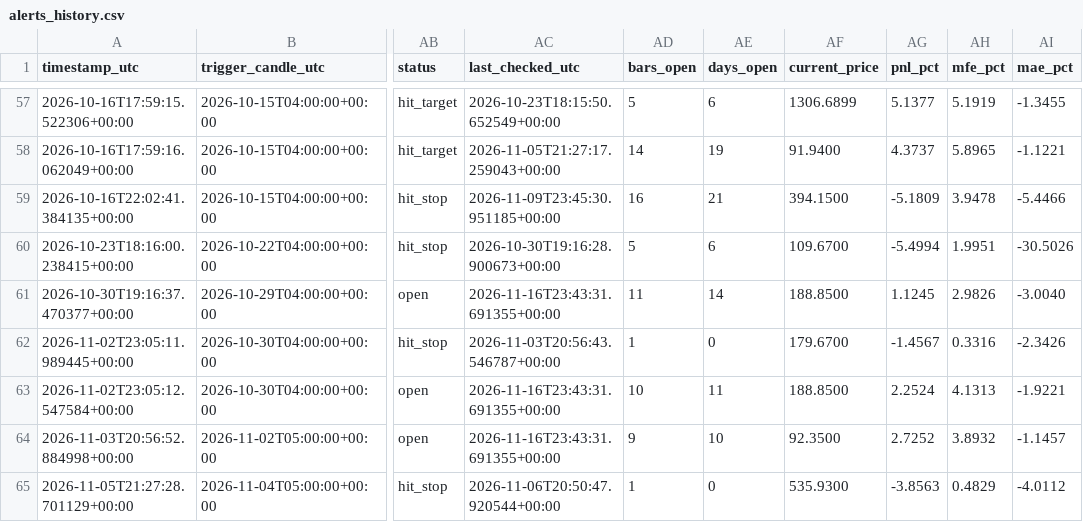
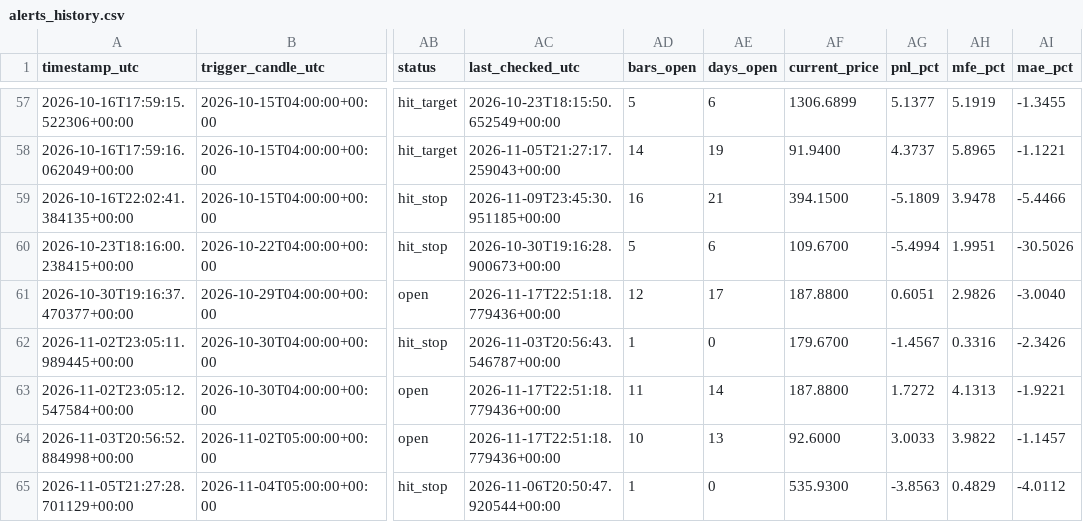
Before and after one commit to ronaldfj/nyse_price_alerts, a CSV file: alerts_history.csv, drawn as a sheet; only a part is shown, gaps mark what is left out; the diff names each change by its address in the sheet, - before the commit and + after, or states it on an @@ line.

```diff
--- a/alerts_history.csv
+++ b/alerts_history.csv
-AC61 (last_checked_utc): 2026-11-16T23:43:31.691355+00:00
+AC61 (last_checked_utc): 2026-11-17T22:51:18.779436+00:00
-AD61 (bars_open): 11
+AD61 (bars_open): 12
-AE61 (days_open): 14
+AE61 (days_open): 17
-AF61 (current_price): 188.8500
+AF61 (current_price): 187.8800
-AG61 (pnl_pct): 1.1245
+AG61 (pnl_pct): 0.6051
-AC63:AC64 (last_checked_utc): 2026-11-16T23:43:31.691355+00:00
+AC63:AC64 (last_checked_utc): 2026-11-17T22:51:18.779436+00:00
-AD63 (bars_open): 10
+AD63 (bars_open): 11
-AE63 (days_open): 11
+AE63 (days_open): 14
-AF63 (current_price): 188.8500
+AF63 (current_price): 187.8800
-AG63 (pnl_pct): 2.2524
+AG63 (pnl_pct): 1.7272
-AD64 (bars_open): 9
+AD64 (bars_open): 10
-AE64 (days_open): 10
+AE64 (days_open): 13
-AF64 (current_price): 92.3500
+AF64 (current_price): 92.6000
-AG64 (pnl_pct): 2.7252
+AG64 (pnl_pct): 3.0033
-AH64 (mfe_pct): 3.8932
+AH64 (mfe_pct): 3.9822
```
